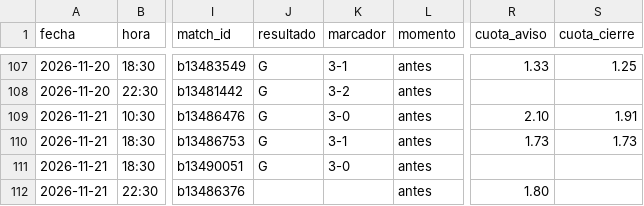
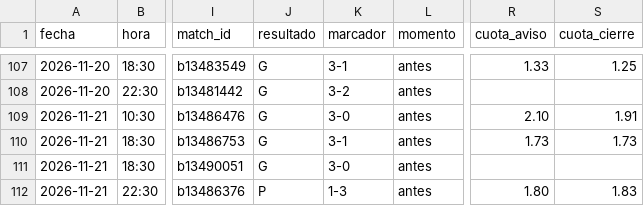
Before and after one commit to manuvaldespartera3-netizen/tt-avisador, a CSV file: picks_ligapro.csv, drawn as a sheet; only a part is shown, gaps mark what is left out; the diff names each change by its address in the sheet, - before the commit and + after, or states it on an @@ line.

Commit message:
Liga Pro picks

```diff
--- a/picks_ligapro.csv
+++ b/picks_ligapro.csv
-J112 (resultado): (empty)
+J112 (resultado): P
-K112 (marcador): (empty)
+K112 (marcador): 1-3
-S112 (cuota_cierre): (empty)
+S112 (cuota_cierre): 1.83
```
